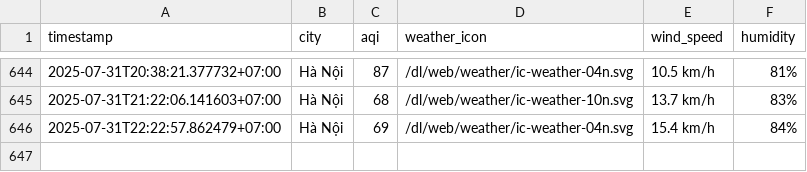
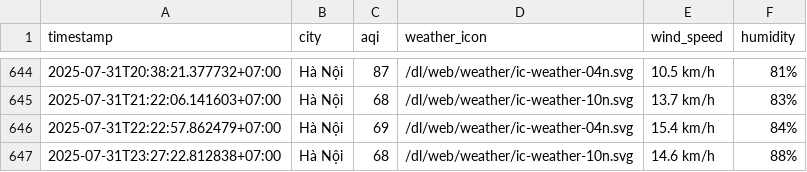
Before and after one commit to Vydtt4947/cuoi_ki, a CSV file: result/hanoi/aqi_hanoi_2025_jul.csv, drawn as a sheet; only a part is shown, gaps mark what is left out.

```diff
--- a/result/hanoi/aqi_hanoi_2025_jul.csv
+++ b/result/hanoi/aqi_hanoi_2025_jul.csv
@@ -646 +646,2 @@ timestamp,city,aqi,weather_icon,wind_speed,humidity
 2025-07-31T22:22:57.862479+07:00,Hà Nội,69,/dl/web/weather/ic-weather-04n.svg,15.4 km/h,84%
+2025-07-31T23:27:22.812838+07:00,Hà Nội,68,/dl/web/weather/ic-weather-10n.svg,14.6 km/h,88%
```
Also changed, not shown: result/can-tho/aqi_can-tho_2025_jul.csv, result/da-nang/aqi_da-nang_2025_jul.csv, 5 other files.
